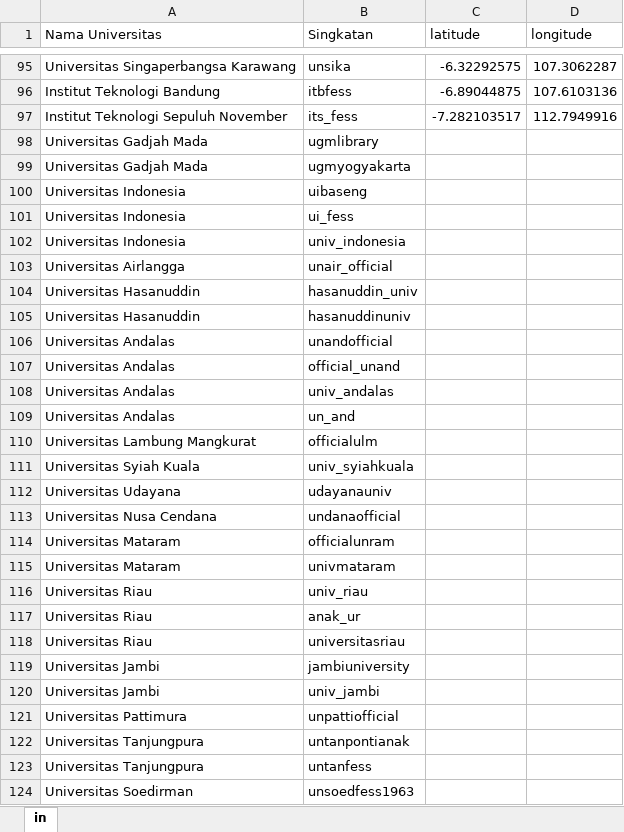
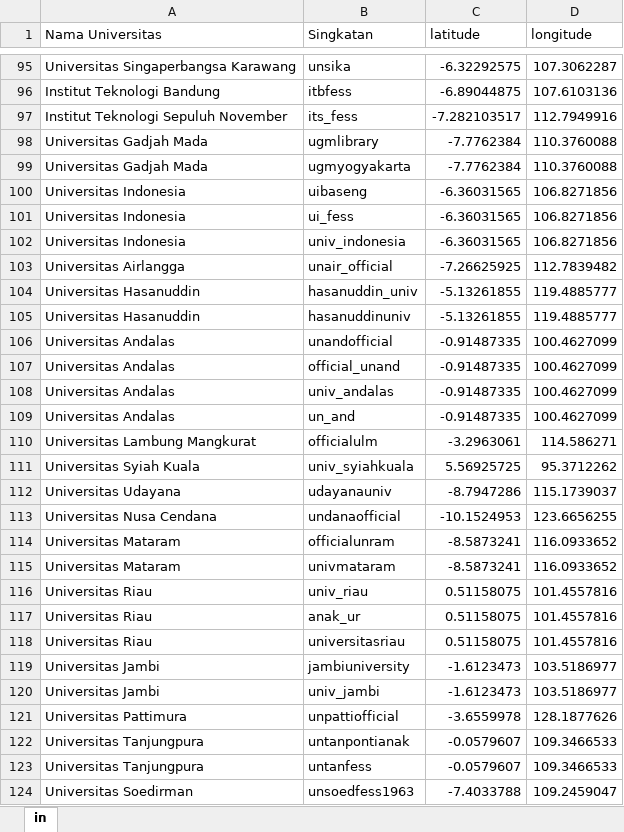
Before and after one commit to rizkyyanuark/Sentiment-Analysis-KIPK-based-Tweets-from-X, an Excel workbook: Dataset/Daftar Slang Nama Univ.xlsx, sheet in, drawn as a sheet; only a part is shown, gaps mark what is left out; values as stored, in another font and other column widths than the file's, no borders; the diff covers the shown part only; the diff names each change by its address in the sheet, - before the commit and + after, or states it on an @@ line.

```diff
--- a/Dataset/Daftar Slang Nama Univ.xlsx (sheet in)
+++ b/Dataset/Daftar Slang Nama Univ.xlsx (sheet in)
-C98:C99 (latitude): (empty)
+C98:C99 (latitude): -7.7762384
-D98:D99 (longitude): (empty)
+D98:D99 (longitude): 110.3760088
-C100:C102 (latitude): (empty)
+C100:C102 (latitude): -6.36031565
-D100:D102 (longitude): (empty)
+D100:D102 (longitude): 106.8271856
-C103 (latitude): (empty)
+C103 (latitude): -7.26625925
-D103 (longitude): (empty)
+D103 (longitude): 112.7839482
-C104:C105 (latitude): (empty)
+C104:C105 (latitude): -5.13261855
-D104:D105 (longitude): (empty)
+D104:D105 (longitude): 119.4885777
-C106:C109 (latitude): (empty)
+C106:C109 (latitude): -0.91487335
-D106:D109 (longitude): (empty)
+D106:D109 (longitude): 100.4627099
-C110 (latitude): (empty)
+C110 (latitude): -3.2963061
-D110 (longitude): (empty)
+D110 (longitude): 114.586271
-C111 (latitude): (empty)
+C111 (latitude): 5.56925725
-D111 (longitude): (empty)
+D111 (longitude): 95.3712262
-C112 (latitude): (empty)
+C112 (latitude): -8.7947286
-D112 (longitude): (empty)
+D112 (longitude): 115.1739037
-C113 (latitude): (empty)
+C113 (latitude): -10.1524953
-D113 (longitude): (empty)
+D113 (longitude): 123.6656255
-C114:C115 (latitude): (empty)
+C114:C115 (latitude): -8.5873241
-D114:D115 (longitude): (empty)
+D114:D115 (longitude): 116.0933652
-C116:C118 (latitude): (empty)
+C116:C118 (latitude): 0.51158075
-D116:D118 (longitude): (empty)
+D116:D118 (longitude): 101.4557816
-C119:C120 (latitude): (empty)
+C119:C120 (latitude): -1.6123473
-D119:D120 (longitude): (empty)
+D119:D120 (longitude): 103.5186977
-C121 (latitude): (empty)
+C121 (latitude): -3.6559978
-D121 (longitude): (empty)
+D121 (longitude): 128.1877626
-C122:C123 (latitude): (empty)
+C122:C123 (latitude): -0.0579607
-D122:D123 (longitude): (empty)
+D122:D123 (longitude): 109.3466533
-C124 (latitude): (empty)
+C124 (latitude): -7.4033788
-D124 (longitude): (empty)
+D124 (longitude): 109.2459047
```
Also changed, not shown: 74 edited cells elsewhere in this sheet, 3 other files.
